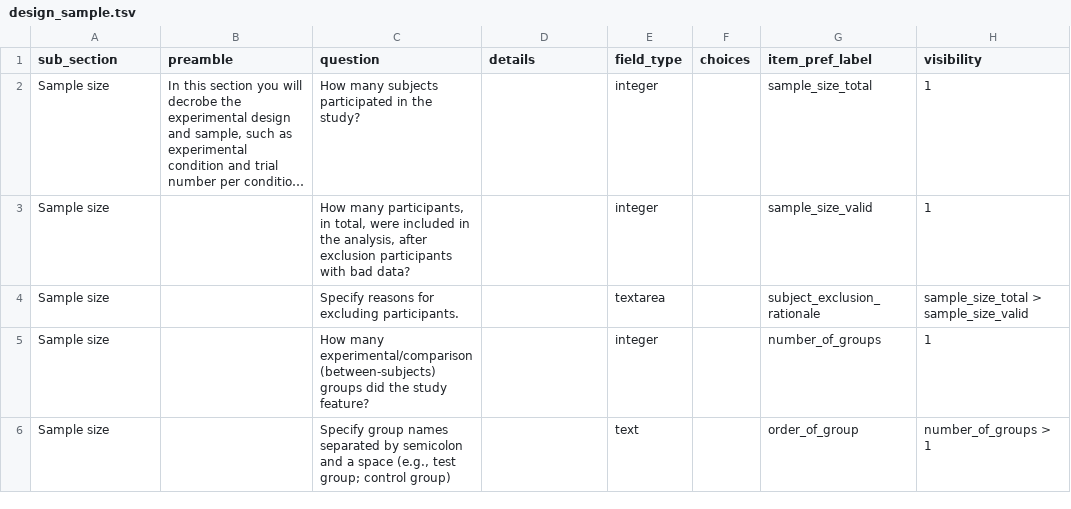
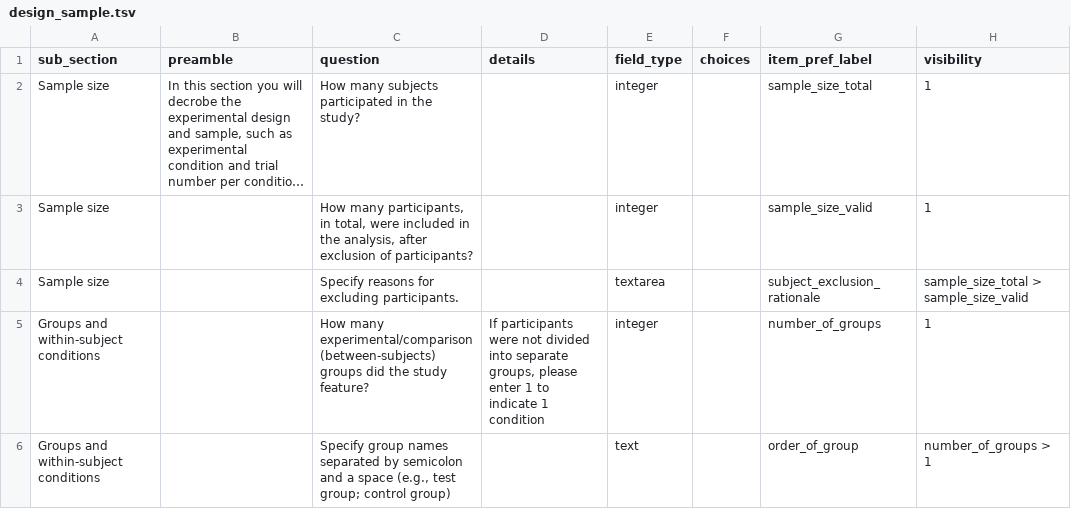
Before and after one commit to INCF/artem-is, a TSV file: inputs/tsv/design_sample.tsv, drawn as a sheet; only a part is shown; long unchanged cells end in …; the diff covers the shown part only; the diff names each change by its address in the sheet, - before the commit and + after, or states it on an @@ line.

```diff
--- a/inputs/tsv/design_sample.tsv
+++ b/inputs/tsv/design_sample.tsv
-C3 (question): …after exclusion participants with bad data?
+C3 (question): …after exclusion of participants?
-A5:A6 (sub_section): Sample size
+A5:A6 (sub_section): Groups and within-subject conditions
-D5 (details): (empty)
+D5 (details): If participants were not divided into separate groups, please enter 1 to indicate 1 condition
```
Also changed, not shown: 6 edited cells elsewhere in this file, inputs/tsv/acquisition.tsv, inputs/tsv/channels.tsv, 6 other files.
